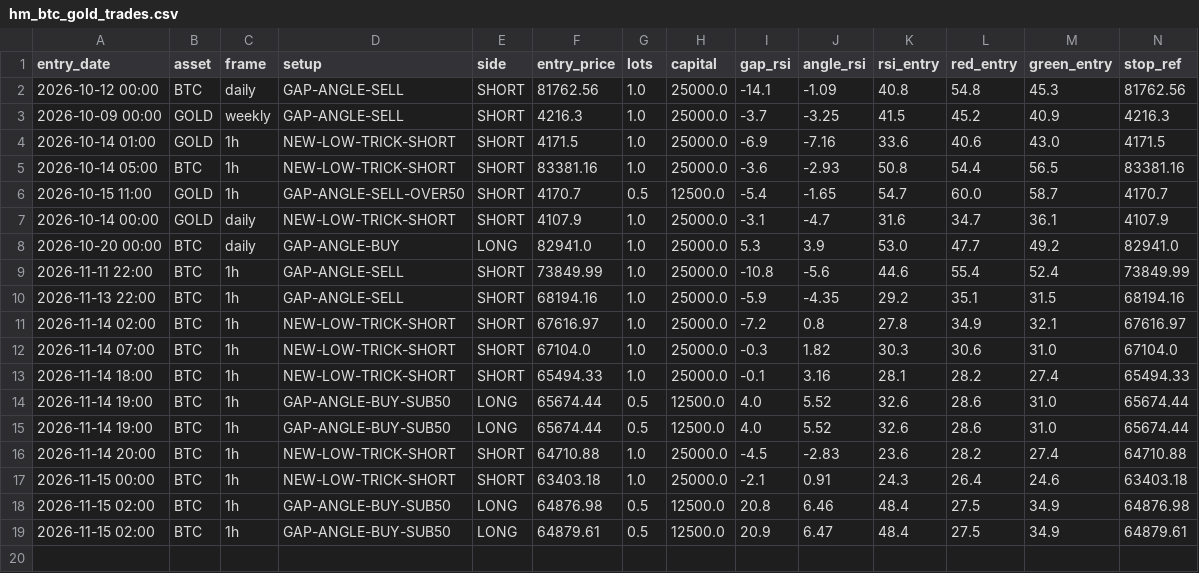
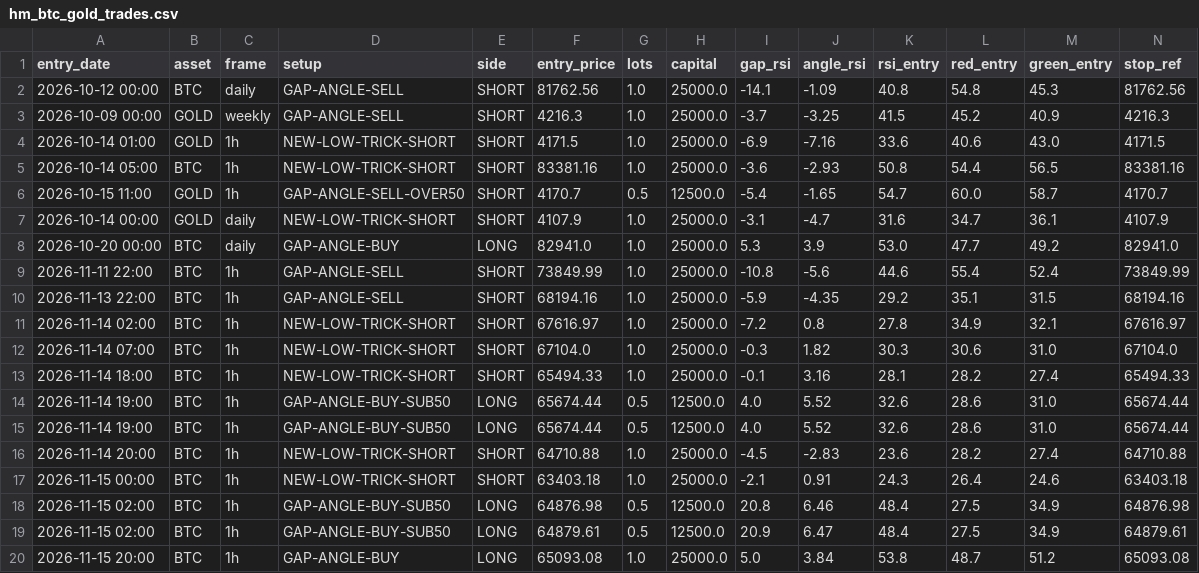
Before and after one commit to anilsahu89/My-world, a CSV file: scanners/papertrades/hm_btc_gold_trades.csv, drawn as a sheet; only a part is shown; rows hold the shown columns only; the diff names each change by its address in the sheet, - before the commit and + after, or states it on an @@ line.

Commit message:
chore: paper trade state 2026-11-16T02:39Z

```diff
--- a/scanners/papertrades/hm_btc_gold_trades.csv
+++ b/scanners/papertrades/hm_btc_gold_trades.csv
+row 20: 2026-11-15 20:00 | BTC | 1h | GAP-ANGLE-BUY | LONG | 65093.08 | 1.0 | 25000.0 | 5.0 | 3.84 | 53.8 | 48.7 | 51.2 | 65093.08
```
Also changed, not shown: 4 other files.
